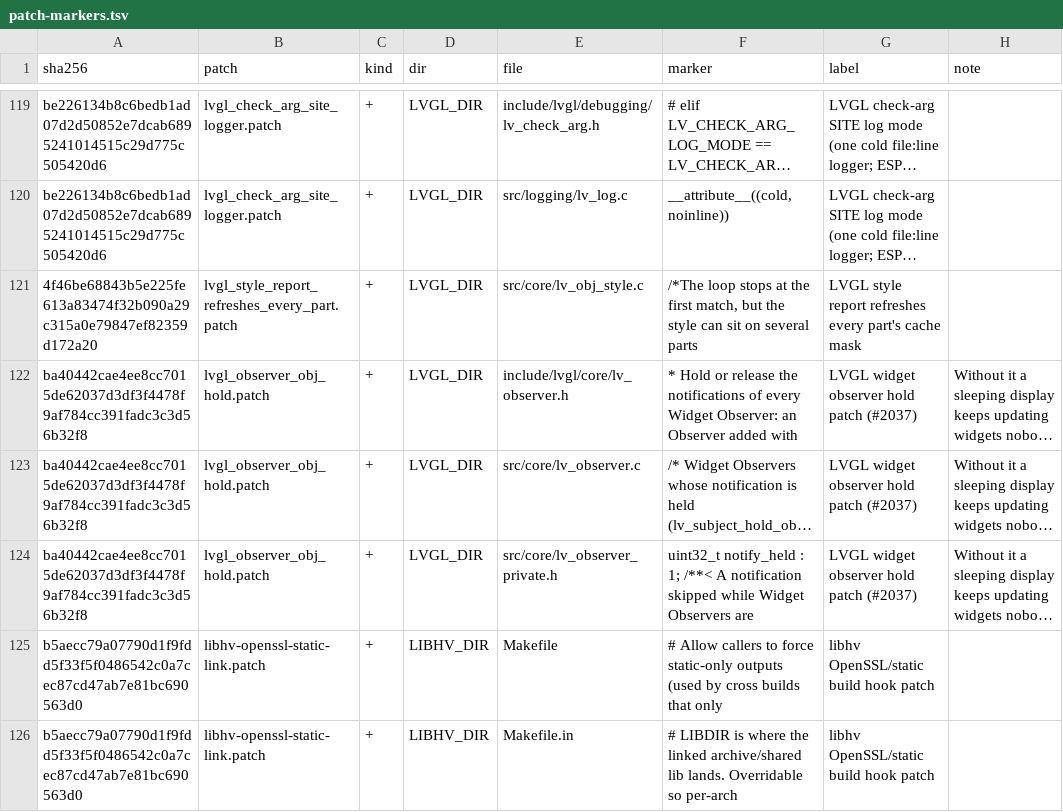
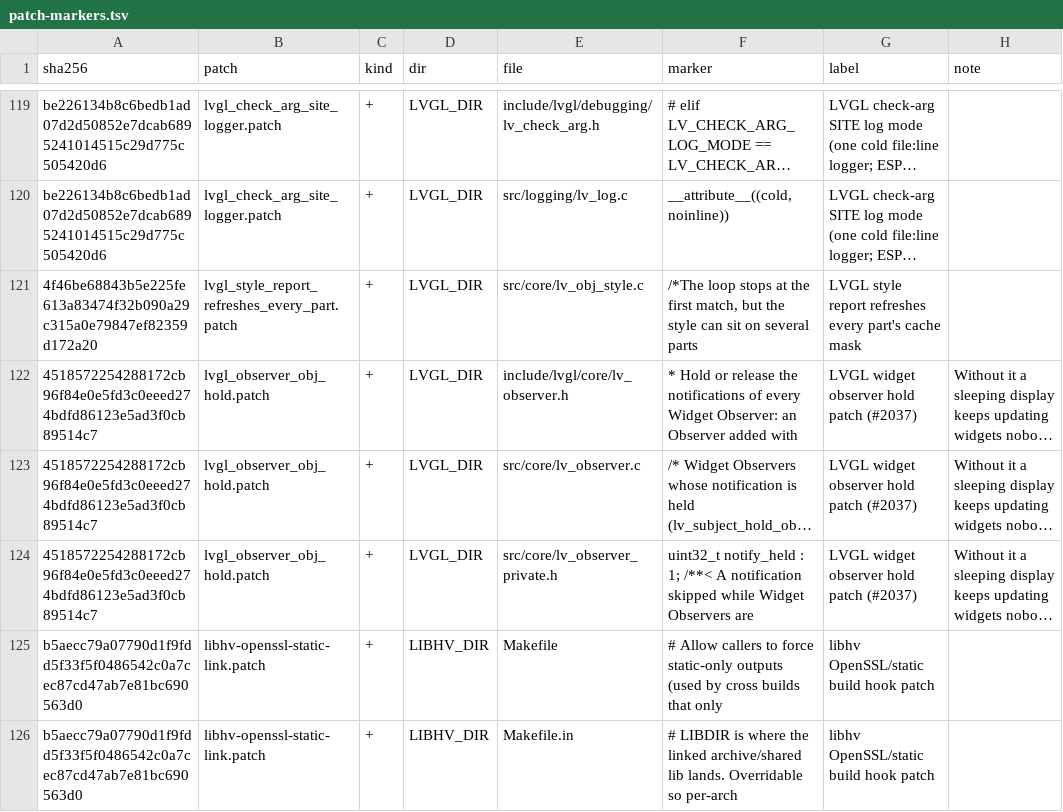
Before and after one commit to prestonbrown/helixscreen, a TSV file: mk/patch-markers.tsv, drawn as a sheet; only a part is shown, gaps mark what is left out; long unchanged cells end in …; the diff names each change by its address in the sheet, - before the commit and + after, or states it on an @@ line.

```diff
--- a/mk/patch-markers.tsv
+++ b/mk/patch-markers.tsv
-A122:A124 (sha256): ba40442cae4ee8cc7015de62037d3df3f4478f9af784cc391fadc3c3d56b32f8
+A122:A124 (sha256): 4518572254288172cb96f84e0e5fd3c0eeed274bdfd86123e5ad3f0cb89514c7
```
Also changed, not shown: 4 other files.
